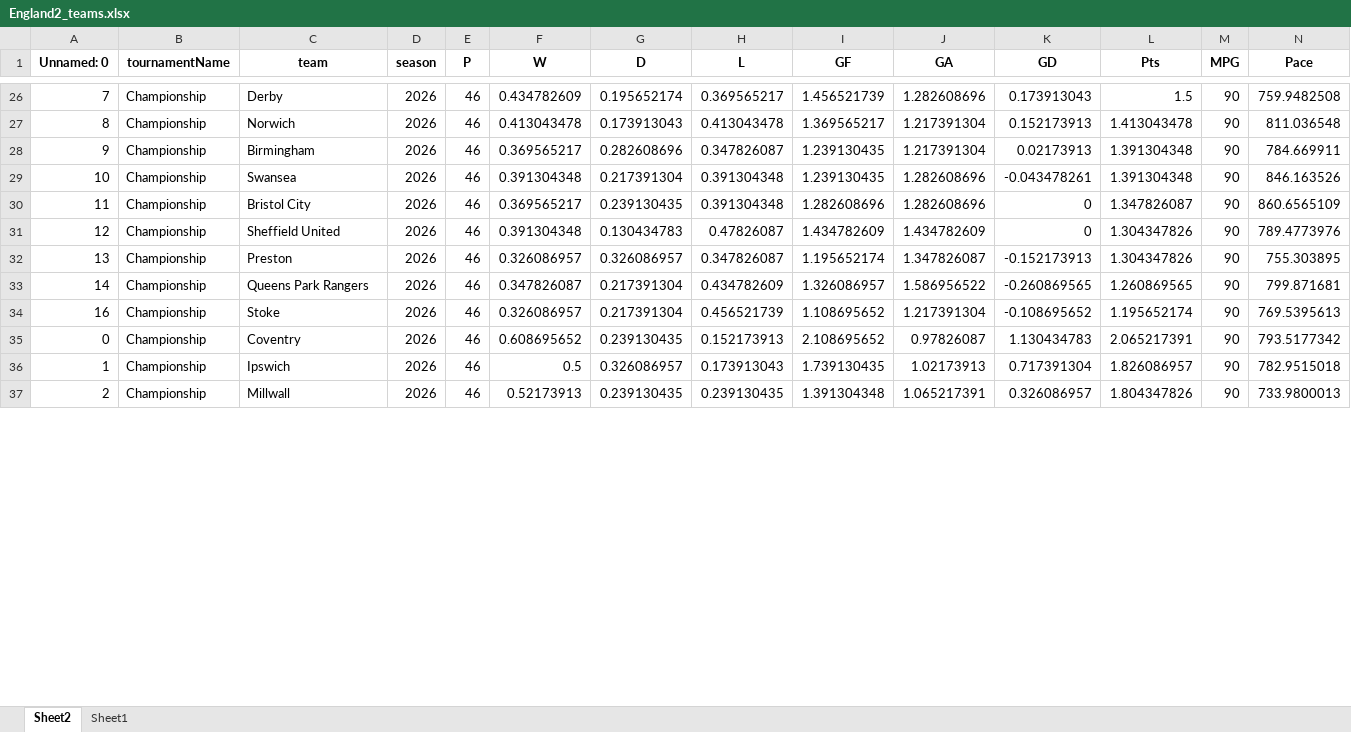
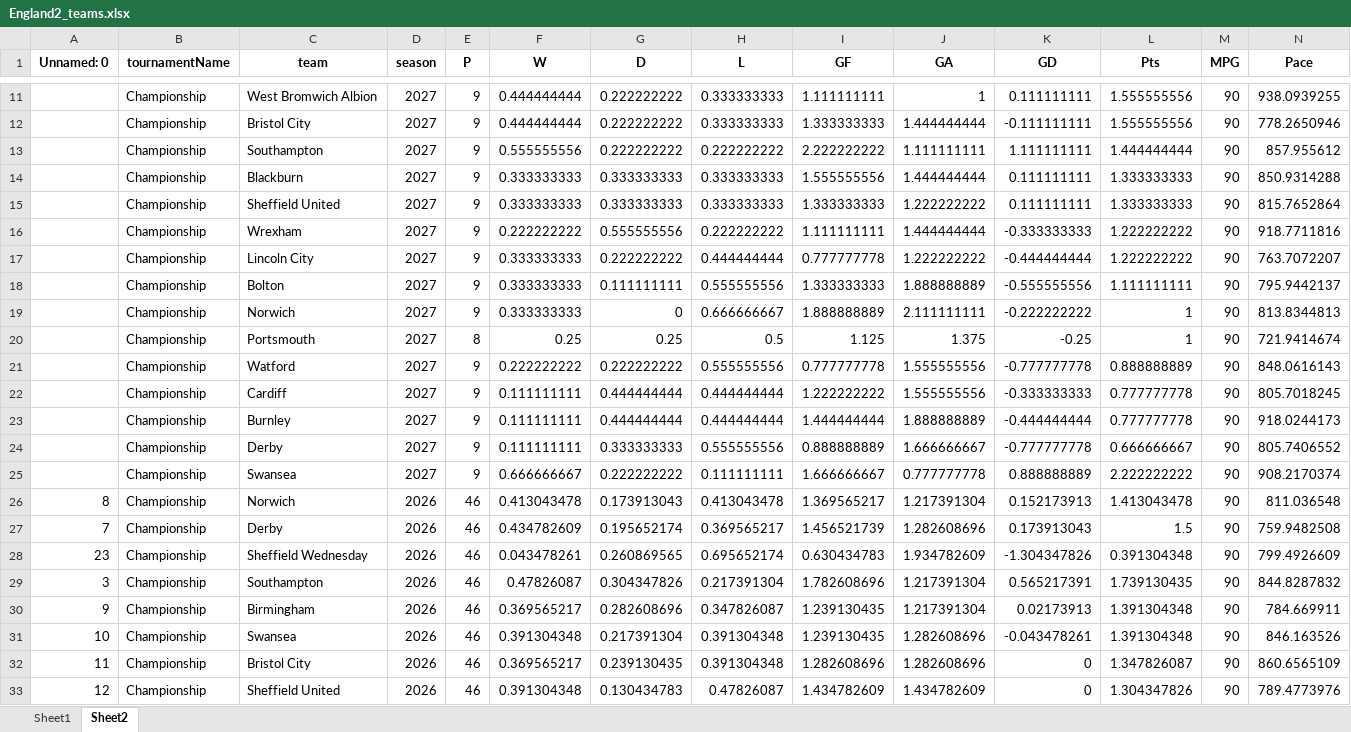
Before and after one commit to Uttam2007110/Football-Projections, an Excel workbook: whoscored/England2_teams.xlsx, sheet Sheet2, drawn as a sheet; only a part is shown, gaps mark what is left out; the shorter side is filled out with more unchanged rows; values as stored, in another font and other column widths than the file's, no borders; rows hold the shown columns only; the diff covers the shown part only; the diff names each change by its address in the sheet, - before the commit and + after, or states it on an @@ line.

```diff
--- a/whoscored/England2_teams.xlsx (sheet Sheet2)
+++ b/whoscored/England2_teams.xlsx (sheet Sheet2)
@@ sheet tab order changed: Sheet1 | Sheet2 @@
+row 11:  | Championship | West Bromwich Albion | 2027 | 9 | 0.444444444 | 0.222222222 | 0.333333333 | 1.111111111 | 1 | 0.111111111 | 1.555555556 | 90 | 938.0939255
+row 12:  | Championship | Bristol City | 2027 | 9 | 0.444444444 | 0.222222222 | 0.333333333 | 1.333333333 | 1.444444444 | -0.111111111 | 1.555555556 | 90 | 778.2650946
+row 13:  | Championship | Southampton | 2027 | 9 | 0.555555556 | 0.222222222 | 0.222222222 | 2.222222222 | 1.111111111 | 1.111111111 | 1.444444444 | 90 | 857.955612
+row 14:  | Championship | Blackburn | 2027 | 9 | 0.333333333 | 0.333333333 | 0.333333333 | 1.555555556 | 1.444444444 | 0.111111111 | 1.333333333 | 90 | 850.9314288
+row 15:  | Championship | Sheffield United | 2027 | 9 | 0.333333333 | 0.333333333 | 0.333333333 | 1.333333333 | 1.222222222 | 0.111111111 | 1.333333333 | 90 | 815.7652864
+row 16:  | Championship | Wrexham | 2027 | 9 | 0.222222222 | 0.555555556 | 0.222222222 | 1.111111111 | 1.444444444 | -0.333333333 | 1.222222222 | 90 | 918.7711816
+row 17:  | Championship | Lincoln City | 2027 | 9 | 0.333333333 | 0.222222222 | 0.444444444 | 0.777777778 | 1.222222222 | -0.444444444 | 1.222222222 | 90 | 763.7072207
+row 18:  | Championship | Bolton | 2027 | 9 | 0.333333333 | 0.111111111 | 0.555555556 | 1.333333333 | 1.888888889 | -0.555555556 | 1.111111111 | 90 | 795.9442137
+row 19:  | Championship | Norwich | 2027 | 9 | 0.333333333 | 0 | 0.666666667 | 1.888888889 | 2.111111111 | -0.222222222 | 1 | 90 | 813.8344813
+row 20:  | Championship | Portsmouth | 2027 | 8 | 0.25 | 0.25 | 0.5 | 1.125 | 1.375 | -0.25 | 1 | 90 | 721.9414674
+row 21:  | Championship | Watford | 2027 | 9 | 0.222222222 | 0.222222222 | 0.555555556 | 0.777777778 | 1.555555556 | -0.777777778 | 0.888888889 | 90 | 848.0616143
+row 22:  | Championship | Cardiff | 2027 | 9 | 0.111111111 | 0.444444444 | 0.444444444 | 1.222222222 | 1.555555556 | -0.333333333 | 0.777777778 | 90 | 805.7018245
+row 23:  | Championship | Burnley | 2027 | 9 | 0.111111111 | 0.444444444 | 0.444444444 | 1.444444444 | 1.888888889 | -0.444444444 | 0.777777778 | 90 | 918.0244173
+row 24:  | Championship | Derby | 2027 | 9 | 0.111111111 | 0.333333333 | 0.555555556 | 0.888888889 | 1.666666667 | -0.777777778 | 0.666666667 | 90 | 805.7406552
+row 25:  | Championship | Swansea | 2027 | 9 | 0.666666667 | 0.222222222 | 0.111111111 | 1.666666667 | 0.777777778 | 0.888888889 | 2.222222222 | 90 | 908.2170374
@@ row 27 moved to row 26: 8 @@
@@ row 49 moved to row 28: 23 @@
@@ row 38 moved to row 29: 3 @@
```
Also changed, not shown: 9 added rows, 24 removed rows and 148 moved rows elsewhere in this sheet, sheet Sheet1, whoscored/England_teams.xlsx, whoscored/France_teams.xlsx, 31 other files.
